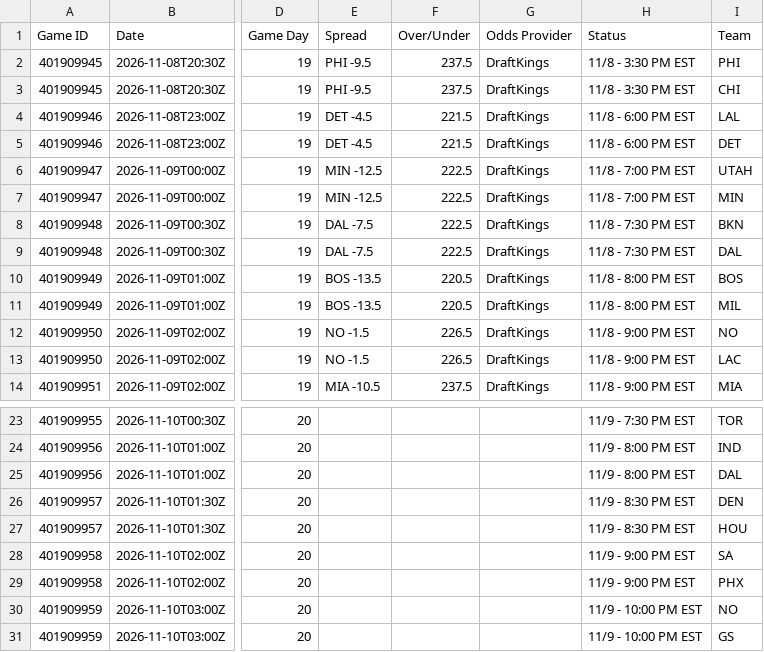
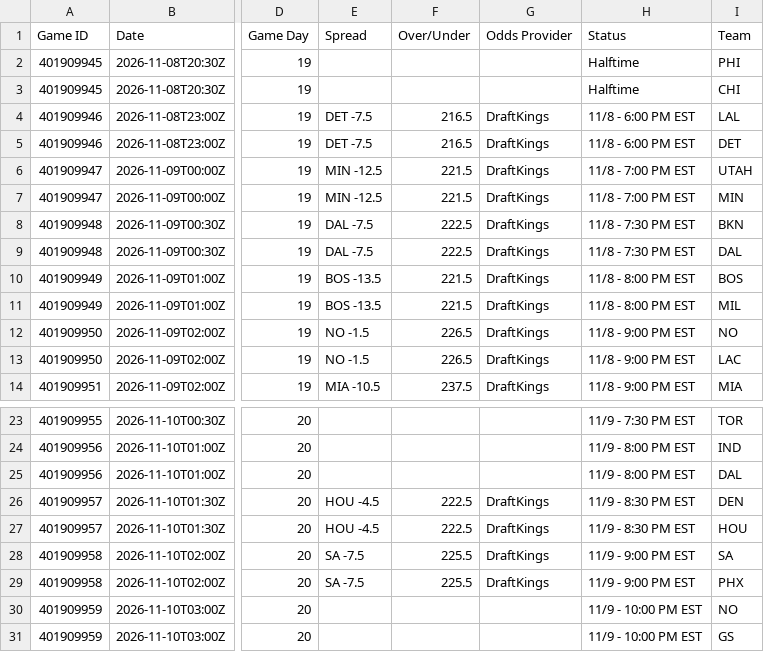
Before and after one commit to HitByOne/NBAData, a CSV file: site/data/nba_2027_upcoming_matchups.csv, drawn as a sheet; only a part is shown, gaps mark what is left out; the diff names each change by its address in the sheet, - before the commit and + after, or states it on an @@ line.

```diff
--- a/site/data/nba_2027_upcoming_matchups.csv
+++ b/site/data/nba_2027_upcoming_matchups.csv
-E2:E3 (Spread): PHI -9.5
+E2:E3 (Spread): (empty)
-F2:F3 (Over/Under): 237.5
+F2:F3 (Over/Under): (empty)
-G2:G3 (Odds Provider): DraftKings
+G2:G3 (Odds Provider): (empty)
-H2:H3 (Status): 11/8 - 3:30 PM EST
+H2:H3 (Status): Halftime
-E4:E5 (Spread): DET -4.5
+E4:E5 (Spread): DET -7.5
-F4:F5 (Over/Under): 221.5
+F4:F5 (Over/Under): 216.5
-F6:F7 (Over/Under): 222.5
+F6:F7 (Over/Under): 221.5
-F10:F11 (Over/Under): 220.5
+F10:F11 (Over/Under): 221.5
-E26:E27 (Spread): (empty)
+E26:E27 (Spread): HOU -4.5
-F26:F27 (Over/Under): (empty)
+F26:F27 (Over/Under): 222.5
-G26:G29 (Odds Provider): (empty)
+G26:G29 (Odds Provider): DraftKings
-E28:E29 (Spread): (empty)
+E28:E29 (Spread): SA -7.5
-F28:F29 (Over/Under): (empty)
+F28:F29 (Over/Under): 225.5
```
Also changed, not shown: site/data/nba_2027_injury_report.csv, site/data/nba_2027_prop_odds_status.csv.
